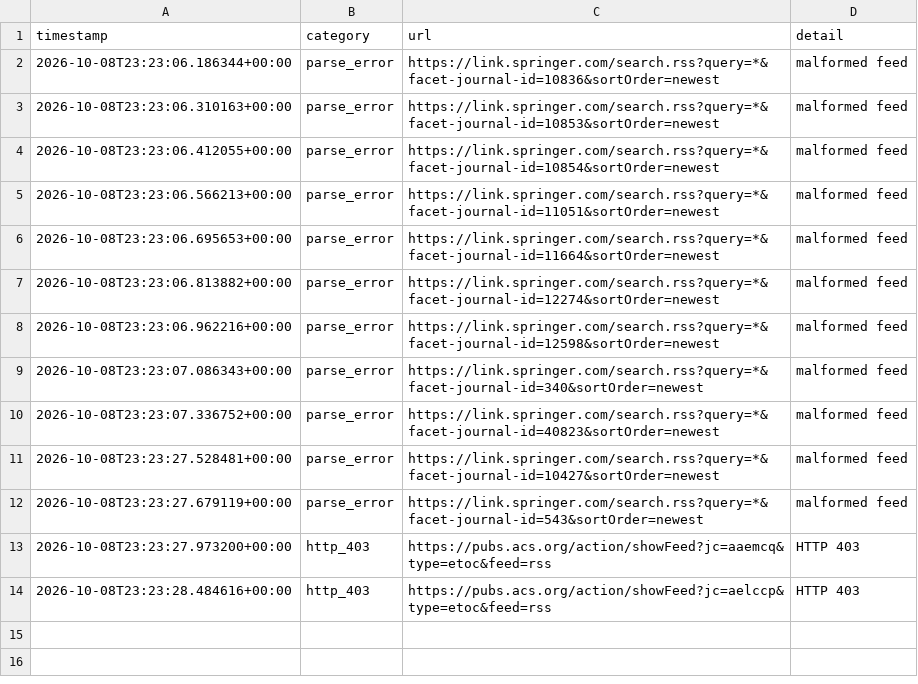
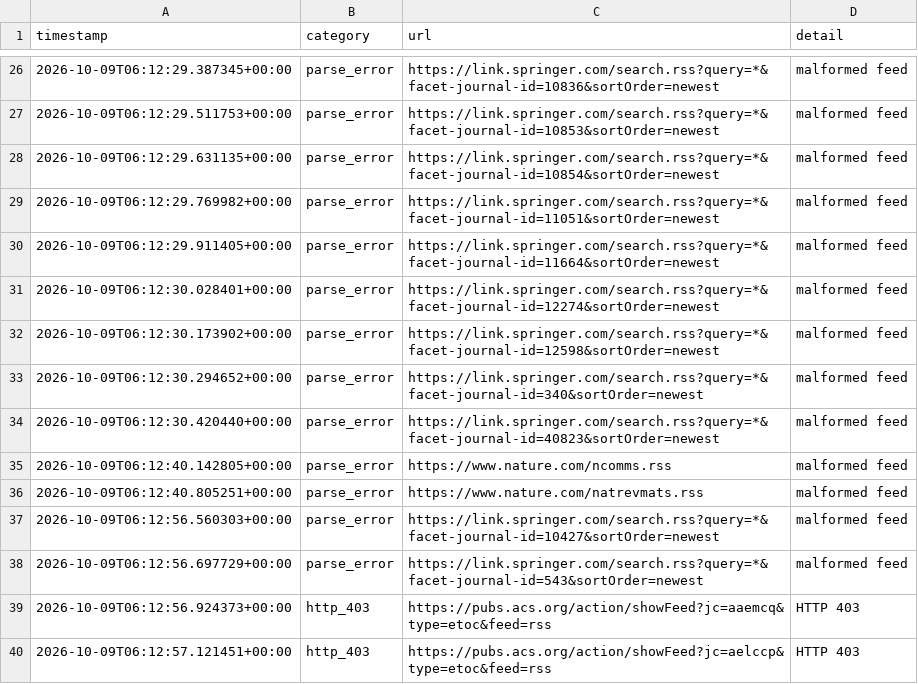
Before and after one commit to Llxyyds666/diamond-paper-feed, a TSV file: fetch_failures.tsv, drawn as a sheet; only a part is shown, gaps mark what is left out; the diff covers the shown part only.

```diff
--- a/fetch_failures.tsv
+++ b/fetch_failures.tsv
@@ -2,13 +26,15 @@ timestamp	category	url	detail
-2026-10-08T23:23:06.186344+00:00	parse_error	https://link.springer.com/search.rss?query=*&facet-journal-id=10836&sortOrder=newest	malformed feed
-2026-10-08T23:23:06.310163+00:00	parse_error	https://link.springer.com/search.rss?query=*&facet-journal-id=10853&sortOrder=newest	malformed feed
-2026-10-08T23:23:06.412055+00:00	parse_error	https://link.springer.com/search.rss?query=*&facet-journal-id=10854&sortOrder=newest	malformed feed
-2026-10-08T23:23:06.566213+00:00	parse_error	https://link.springer.com/search.rss?query=*&facet-journal-id=11051&sortOrder=newest	malformed feed
-2026-10-08T23:23:06.695653+00:00	parse_error	https://link.springer.com/search.rss?query=*&facet-journal-id=11664&sortOrder=newest	malformed feed
-2026-10-08T23:23:06.813882+00:00	parse_error	https://link.springer.com/search.rss?query=*&facet-journal-id=12274&sortOrder=newest	malformed feed
-2026-10-08T23:23:06.962216+00:00	parse_error	https://link.springer.com/search.rss?query=*&facet-journal-id=12598&sortOrder=newest	malformed feed
-2026-10-08T23:23:07.086343+00:00	parse_error	https://link.springer.com/search.rss?query=*&facet-journal-id=340&sortOrder=newest	malformed feed
-2026-10-08T23:23:07.336752+00:00	parse_error	https://link.springer.com/search.rss?query=*&facet-journal-id=40823&sortOrder=newest	malformed feed
-2026-10-08T23:23:27.528481+00:00	parse_error	https://link.springer.com/search.rss?query=*&facet-journal-id=10427&sortOrder=newest	malformed feed
-2026-10-08T23:23:27.679119+00:00	parse_error	https://link.springer.com/search.rss?query=*&facet-journal-id=543&sortOrder=newest	malformed feed
-2026-10-08T23:23:27.973200+00:00	http_403	https://pubs.acs.org/action/showFeed?jc=aaemcq&type=etoc&feed=rss	HTTP 403
-2026-10-08T23:23:28.484616+00:00	http_403	https://pubs.acs.org/action/showFeed?jc=aelccp&type=etoc&feed=rss	HTTP 403
+2026-10-09T06:12:29.387345+00:00	parse_error	https://link.springer.com/search.rss?query=*&facet-journal-id=10836&sortOrder=newest	malformed feed
+2026-10-09T06:12:29.511753+00:00	parse_error	https://link.springer.com/search.rss?query=*&facet-journal-id=10853&sortOrder=newest	malformed feed
+2026-10-09T06:12:29.631135+00:00	parse_error	https://link.springer.com/search.rss?query=*&facet-journal-id=10854&sortOrder=newest	malformed feed
+2026-10-09T06:12:29.769982+00:00	parse_error	https://link.springer.com/search.rss?query=*&facet-journal-id=11051&sortOrder=newest	malformed feed
+2026-10-09T06:12:29.911405+00:00	parse_error	https://link.springer.com/search.rss?query=*&facet-journal-id=11664&sortOrder=newest	malformed feed
+2026-10-09T06:12:30.028401+00:00	parse_error	https://link.springer.com/search.rss?query=*&facet-journal-id=12274&sortOrder=newest	malformed feed
+2026-10-09T06:12:30.173902+00:00	parse_error	https://link.springer.com/search.rss?query=*&facet-journal-id=12598&sortOrder=newest	malformed feed
+2026-10-09T06:12:30.294652+00:00	parse_error	https://link.springer.com/search.rss?query=*&facet-journal-id=340&sortOrder=newest	malformed feed
+2026-10-09T06:12:30.420440+00:00	parse_error	https://link.springer.com/search.rss?query=*&facet-journal-id=40823&sortOrder=newest	malformed feed
+2026-10-09T06:12:40.142805+00:00	parse_error	https://www.nature.com/ncomms.rss	malformed feed
+2026-10-09T06:12:40.805251+00:00	parse_error	https://www.nature.com/natrevmats.rss	malformed feed
+2026-10-09T06:12:56.560303+00:00	parse_error	https://link.springer.com/search.rss?query=*&facet-journal-id=10427&sortOrder=newest	malformed feed
+2026-10-09T06:12:56.697729+00:00	parse_error	https://link.springer.com/search.rss?query=*&facet-journal-id=543&sortOrder=newest	malformed feed
+2026-10-09T06:12:56.924373+00:00	http_403	https://pubs.acs.org/action/showFeed?jc=aaemcq&type=etoc&feed=rss	HTTP 403
+2026-10-09T06:12:57.121451+00:00	http_403	https://pubs.acs.org/action/showFeed?jc=aelccp&type=etoc&feed=rss	HTTP 403
```
Also changed, not shown: 24 added rows elsewhere in this file, 2 other files.
